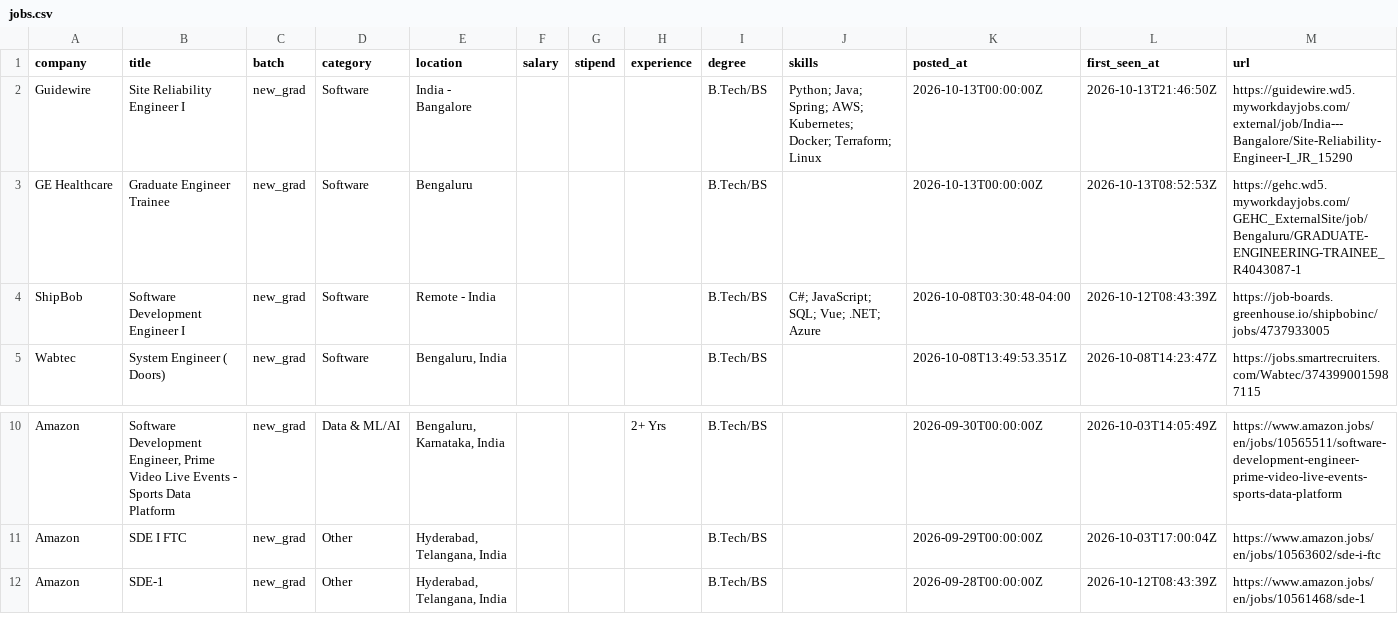
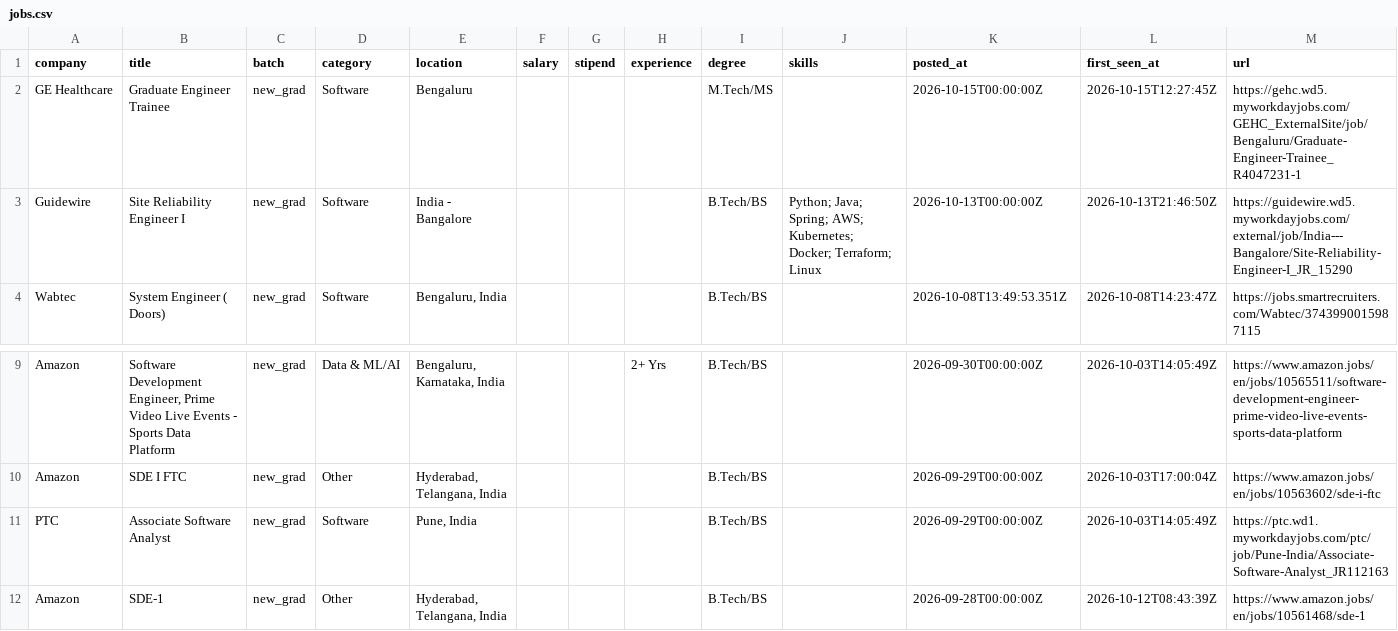
Before and after one commit to Rohan-droid7341/job-for-freshers, a CSV file: data/jobs.csv, drawn as a sheet; only a part is shown, gaps mark what is left out; removed rows and columns are numbered as before the commit, all else as after; the diff names each change by its address in the sheet, - before the commit and + after, or states it on an @@ line.

```diff
--- a/data/jobs.csv
+++ b/data/jobs.csv
+row 2: GE Healthcare | Graduate Engineer Trainee | new_grad | Software | Bengaluru |  |  |  | M.Tech/MS |  | 2026-10-15T00:00:00Z | 2026-10-15T12:27:45Z | https://gehc.wd5.myworkdayjobs.com/GEHC_ExternalSite/job/Bengaluru/Graduate-Engineer-Trainee_R4047231-1
-row 3: GE Healthcare | Graduate Engineer Trainee | new_grad | Software | Bengaluru |  |  |  | B.Tech/BS |  | 2026-10-13T00:00:00Z | 2026-10-13T08:52:53Z | https://gehc.wd5.myworkdayjobs.com/GEHC_ExternalSite/job/Bengaluru/GRADUATE-ENGINEERING-TRAINEE_R4043087-1
-row 4: ShipBob | Software Development Engineer I | new_grad | Software | Remote - India |  |  |  | B.Tech/BS | C#; JavaScript; SQL; Vue; .NET; Azure | 2026-10-08T03:30:48-04:00 | 2026-10-12T08:43:39Z | https://job-boards.greenhouse.io/shipbobinc/jobs/4737933005
+row 11: PTC | Associate Software Analyst | new_grad | Software | Pune, India |  |  |  | B.Tech/BS |  | 2026-09-29T00:00:00Z | 2026-10-03T14:05:49Z | https://ptc.wd1.myworkdayjobs.com/ptc/job/Pune-India/Associate-Software-Analyst_JR112163
```
Also changed, not shown: 14 other files.
